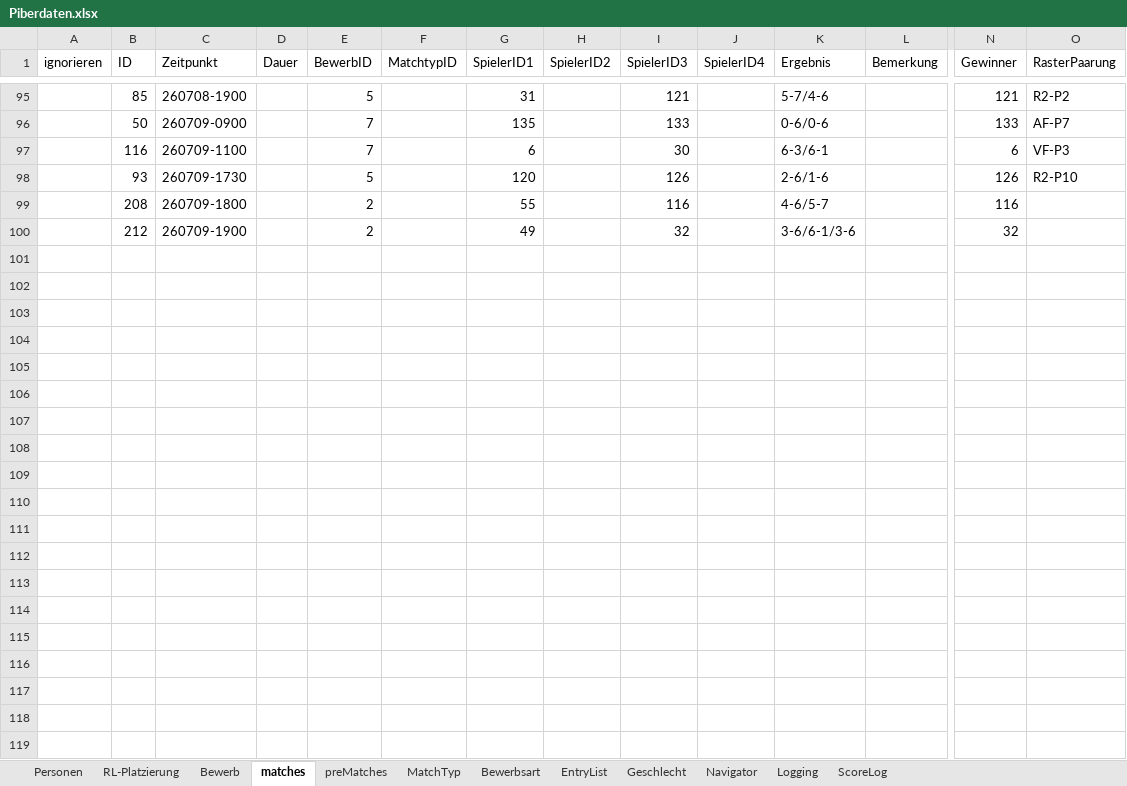
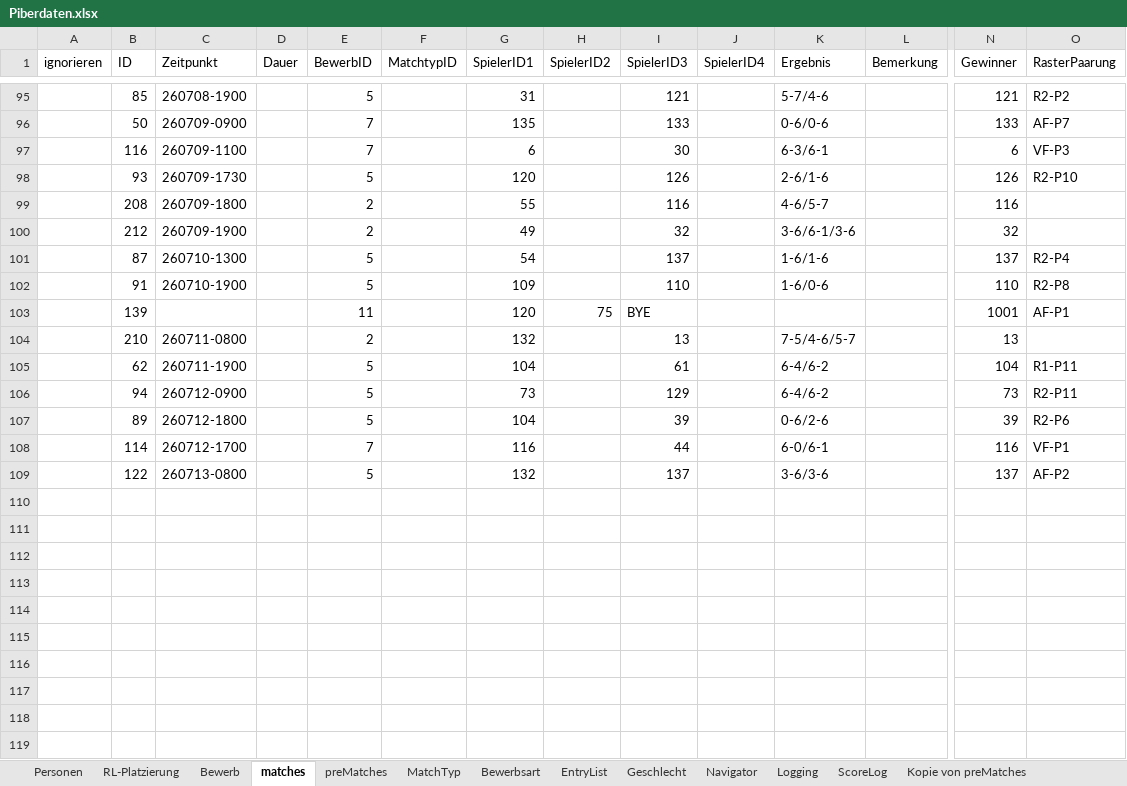
Before and after one commit to AnyAnonym/ePiber, an Excel workbook: additional Files/Piberdaten.xlsx, sheet matches, drawn as a sheet; only a part is shown, gaps mark what is left out; values as stored, in another font and other column widths than the file's, no borders; charts and pictures and conditional formats not drawn; rows hold the shown columns only; the diff covers the shown part only; the diff names each change by its address in the sheet, - before the commit and + after, or states it on an @@ line.

```diff
--- a/additional Files/Piberdaten.xlsx (sheet matches)
+++ b/additional Files/Piberdaten.xlsx (sheet matches)
+sheet tab: Kopie von preMatches
+row 101:  | 87 | 260710-1300 |  | 5 |  | 54 |  | 137 |  | 1-6/1-6 |  | 137 | R2-P4
+row 102:  | 91 | 260710-1900 |  | 5 |  | 109 |  | 110 |  | 1-6/0-6 |  | 110 | R2-P8
+row 103:  | 139 |  |  | 11 |  | 120 | 75 | BYE |  |  |  | 1001 | AF-P1
+row 104:  | 210 | 260711-0800 |  | 2 |  | 132 |  | 13 |  | 7-5/4-6/5-7 |  | 13
+row 105:  | 62 | 260711-1900 |  | 5 |  | 104 |  | 61 |  | 6-4/6-2 |  | 104 | R1-P11
+row 106:  | 94 | 260712-0900 |  | 5 |  | 73 |  | 129 |  | 6-4/6-2 |  | 73 | R2-P11
+row 107:  | 89 | 260712-1800 |  | 5 |  | 104 |  | 39 |  | 0-6/2-6 |  | 39 | R2-P6
+row 108:  | 114 | 260712-1700 |  | 7 |  | 116 |  | 44 |  | 6-0/6-1 |  | 116 | VF-P1
+row 109:  | 122 | 260713-0800 |  | 5 |  | 132 |  | 137 |  | 3-6/3-6 |  | 137 | AF-P2
+row 110: (empty)
+row 111: (empty)
+row 112: (empty)
+row 113: (empty)
+row 114: (empty)
+row 115: (empty)
+row 116: (empty)
+row 117: (empty)
+row 118: (empty)
+row 119: (empty)
```
Also changed, not shown: 41 added rows elsewhere in this sheet, sheet ScoreLog, sheet Logging, sheet preMatches, sheet Navigator, sheet Personen, sheet EntryList, 2 more sheets, charts or pictures, 27 other files.
